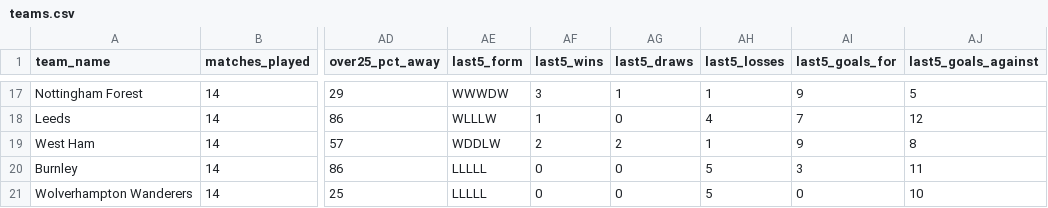
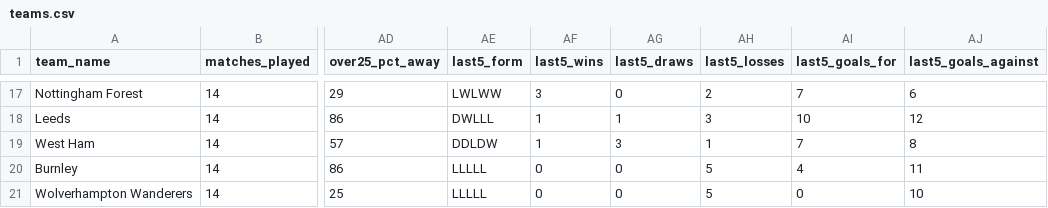
Before and after one commit to profdue/snipe, a CSV file: leagues/premier_league/teams.csv, drawn as a sheet; only a part is shown, gaps mark what is left out; the diff covers the shown part only; the diff names each change by its address in the sheet, - before the commit and + after, or states it on an @@ line.

```diff
--- a/leagues/premier_league/teams.csv
+++ b/leagues/premier_league/teams.csv
-AE17 (last5_form): WWWDW
+AE17 (last5_form): LWLWW
-AG17 (last5_draws): 1
+AG17 (last5_draws): 0
-AH17 (last5_losses): 1
+AH17 (last5_losses): 2
-AI17 (last5_goals_for): 9
+AI17 (last5_goals_for): 7
-AJ17 (last5_goals_against): 5
+AJ17 (last5_goals_against): 6
-AE18 (last5_form): WLLLW
+AE18 (last5_form): DWLLL
-AG18 (last5_draws): 0
+AG18 (last5_draws): 1
-AH18 (last5_losses): 4
+AH18 (last5_losses): 3
-AI18 (last5_goals_for): 7
+AI18 (last5_goals_for): 10
-AE19 (last5_form): WDDLW
+AE19 (last5_form): DDLDW
-AF19 (last5_wins): 2
+AF19 (last5_wins): 1
-AG19 (last5_draws): 2
+AG19 (last5_draws): 3
-AI19 (last5_goals_for): 9
+AI19 (last5_goals_for): 7
-AI20 (last5_goals_for): 3
+AI20 (last5_goals_for): 4
```
Also changed, not shown: 59 edited cells elsewhere in this file.
